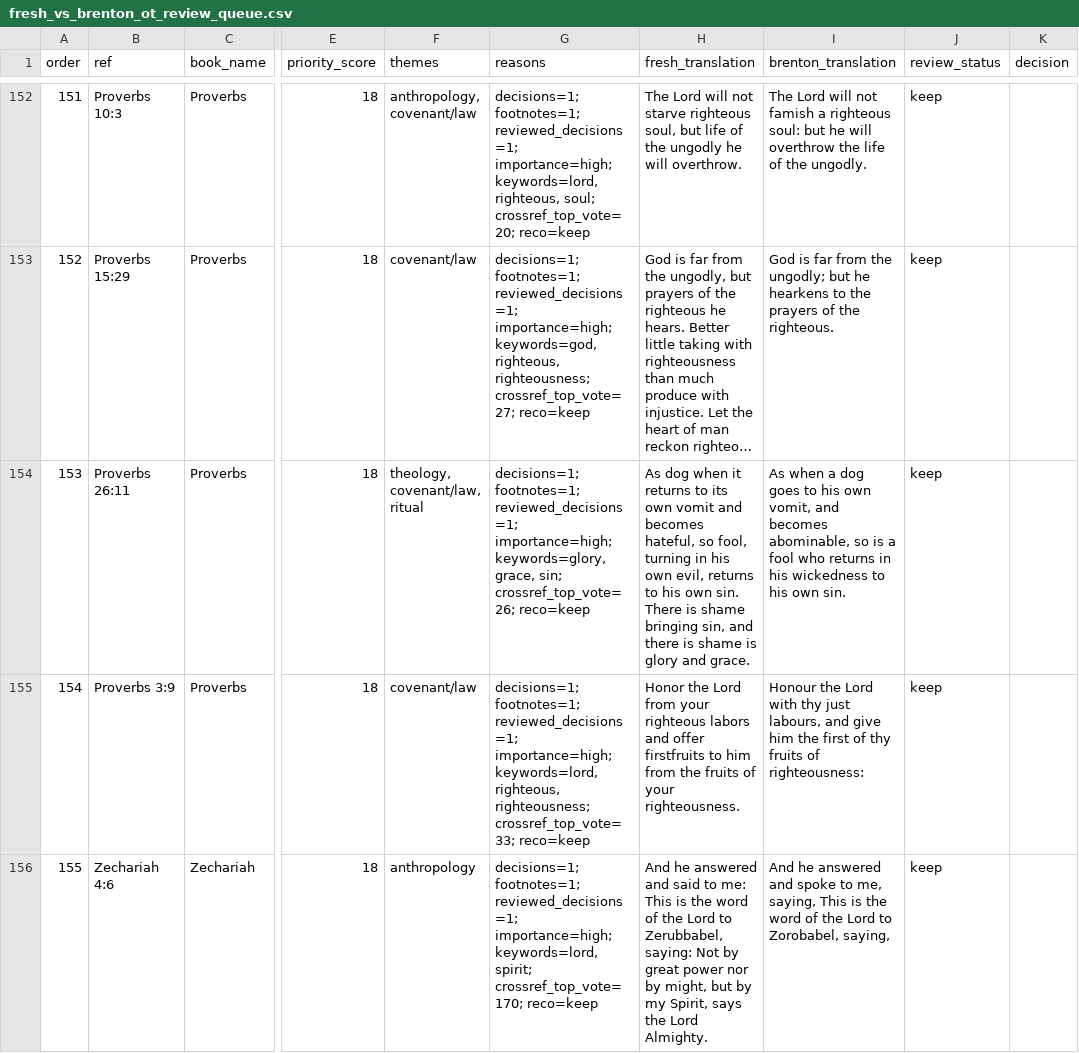
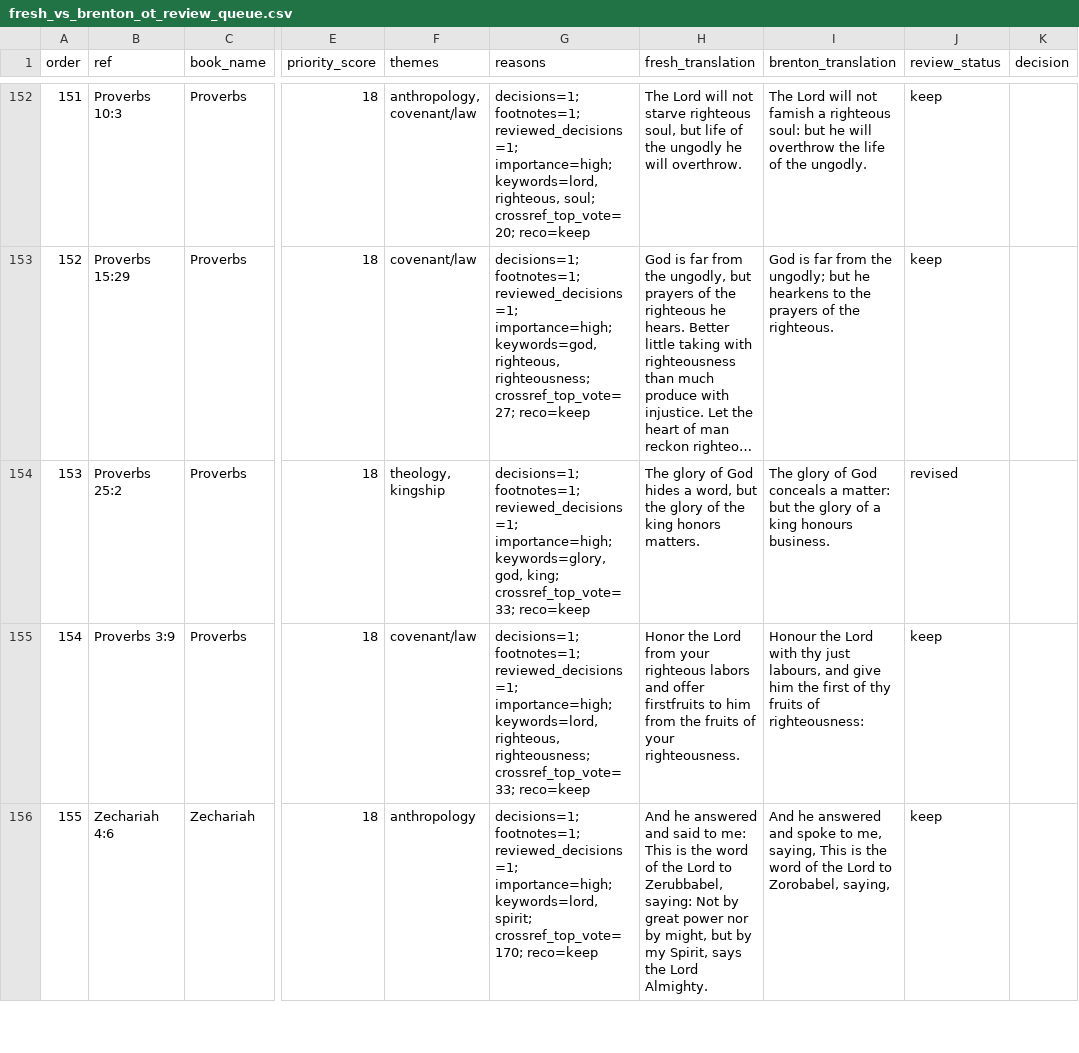
Before and after one commit to Biblejustin/LXX_Bible_Project, a CSV file: output/fresh_vs_brenton_ot_review_queue.csv, drawn as a sheet; only a part is shown, gaps mark what is left out; long unchanged cells end in …; the diff names each change by its address in the sheet, - before the commit and + after, or states it on an @@ line.

```diff
--- a/output/fresh_vs_brenton_ot_review_queue.csv
+++ b/output/fresh_vs_brenton_ot_review_queue.csv
-B154 (ref): Proverbs 26:11
+B154 (ref): Proverbs 25:2
-F154 (themes): theology, covenant/law, ritual
+F154 (themes): theology, kingship
-G154 (reasons): …importance=high; keywords=glory, grace, sin; crossref_top_vote=26; reco=keep
+G154 (reasons): …importance=high; keywords=glory, god, king; crossref_top_vote=33; reco=keep
-H154 (fresh_translation): As dog when it returns to its own vomit and becomes hateful, so fool, turning in his own evil, returns to his own sin. There is shame bringing sin, and there is shame is glory and grace.
+H154 (fresh_translation): The glory of God hides a word, but the glory of the king honors matters.
-I154 (brenton_translation): As when a dog goes to his own vomit, and becomes abominable, so is a fool who returns in his wickedness to his own sin.
+I154 (brenton_translation): The glory of God conceals a matter: but the glory of a king honours business.
-J154 (review_status): keep
+J154 (review_status): revised
```
Also changed, not shown: output/fresh_human_review_core.csv, output/fresh_ot_crossref_clues.csv, 41 other files.
